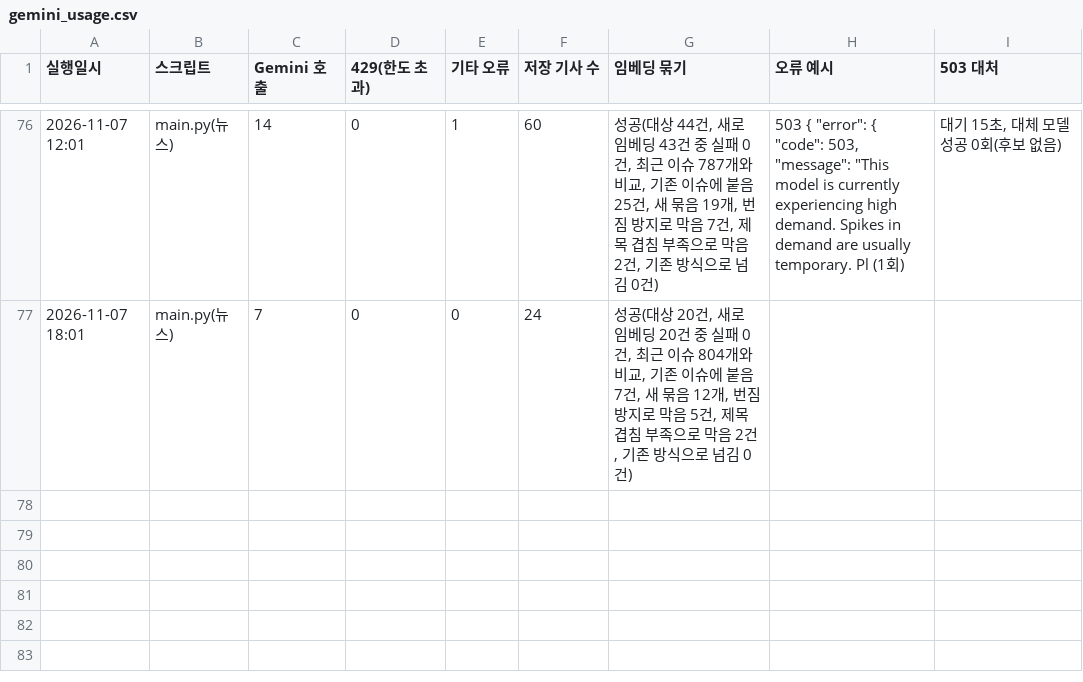
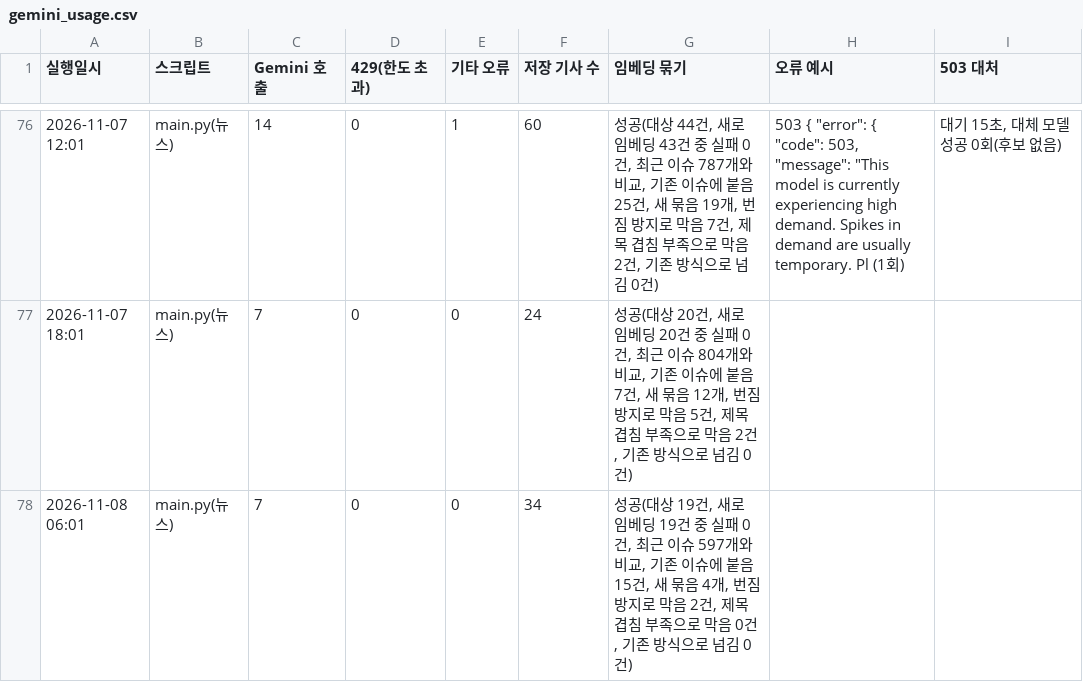
Before and after one commit to jshssysh/news-dashboard, a CSV file: gemini_usage.csv, drawn as a sheet; only a part is shown, gaps mark what is left out; the diff names each change by its address in the sheet, - before the commit and + after, or states it on an @@ line.

```diff
--- a/gemini_usage.csv
+++ b/gemini_usage.csv
+row 78: 2026-11-08 06:01 | main.py(뉴스) | 7 | 0 | 0 | 34 | 성공(대상 19건, 새로 임베딩 19건 중 실패 0건, 최근 이슈 597개와 비교, 기존 이슈에 붙음 15건, 새 묶음 4개, 번짐 방지로 막음 2건, 제목 겹침 부족으로 막음 0건, 기존 방식으로 넘김 0건)
```
Also changed, not shown: embed_attach_log.csv, legislative_notice_list.csv, 14 other files.
